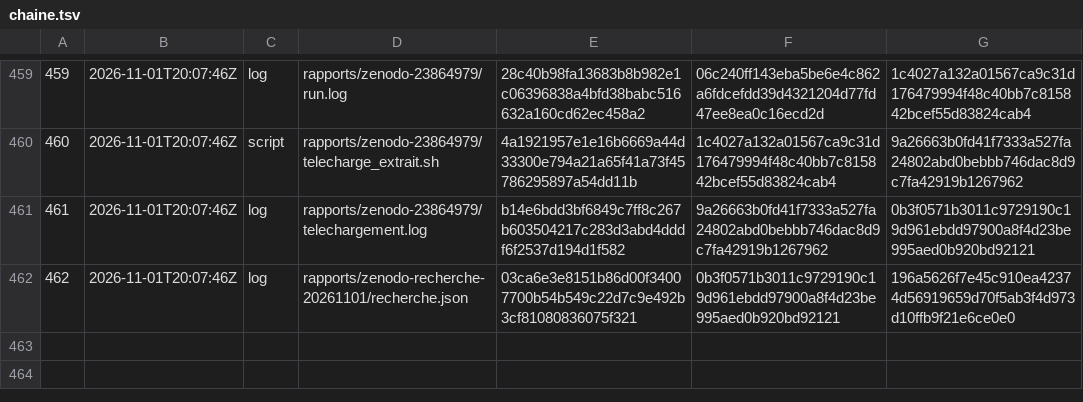
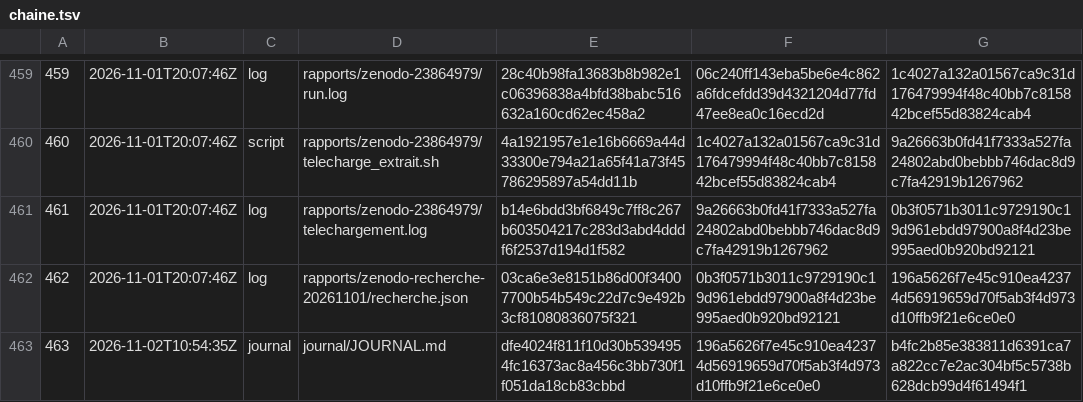
Before and after one commit to gsbellon/replique, a TSV file: registre/chaine.tsv, drawn as a sheet; only a part is shown, gaps mark what is left out; the diff names each change by its address in the sheet, - before the commit and + after, or states it on an @@ line.

Commit message:
Lanceur : inscription du journal fondée sur la chaîne, non sur le dernier commit (les sessions commettent elles-mêmes)

```diff
--- a/registre/chaine.tsv
+++ b/registre/chaine.tsv
+row 463: 463 | 2026-11-02T10:54:35Z | journal | journal/JOURNAL.md | dfe4024f811f10d30b5394954fc16373ac8a456c3bb730f1f051da18cb83cbbd | 196a5626f7e45c910ea42374d56919659d70f5ab3f4d973d10ffb9f21e6ce0e0 | b4fc2b85e383811d6391ca7a822cc7e2ac304bf5c5738b628dcb99d4f61494f1
```
Also changed, not shown: 1 other file.
